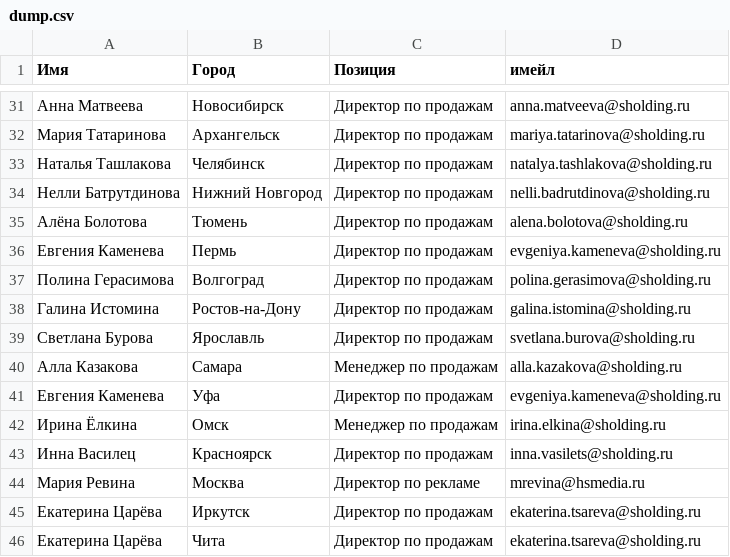
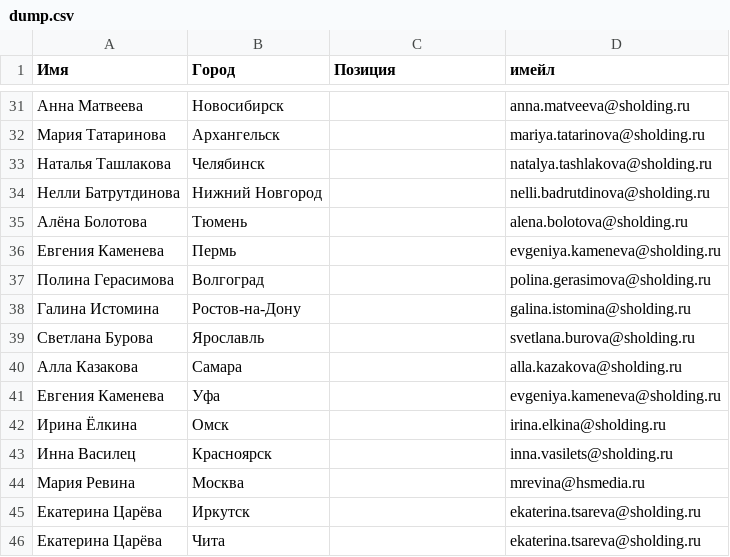
Before and after one commit to BOPOH1243/MediakitParser, a CSV file: dump.csv, drawn as a sheet; only a part is shown, gaps mark what is left out; the diff covers the shown part only.

```diff
--- a/dump.csv
+++ b/dump.csv
@@ -31,16 +31,16 @@
-Анна Матвеева ,Новосибирск ,Директор по продажам,anna.matveeva@sholding.ru
-Мария Татаринова ,Архангельск ,Директор по продажам,mariya.tatarinova@sholding.ru
-Наталья Ташлакова ,Челябинск ,Директор по продажам,natalya.tashlakova@sholding.ru
-Нелли Батрутдинова ,Нижний Новгород ,Директор по продажам,nelli.badrutdinova@sholding.ru
-Алёна Болотова ,Тюмень ,Директор по продажам,alena.bolotova@sholding.ru
-Евгения Каменева ,Пермь ,Директор по продажам,evgeniya.kameneva@sholding.ru
-Полина Герасимова ,Волгоград ,Директор по продажам,polina.gerasimova@sholding.ru
- Галина Истомина ,Ростов-на-Дону ,Директор по продажам,galina.istomina@sholding.ru
-Светлана Бурова ,Ярославль ,Директор по продажам,svetlana.burova@sholding.ru
-Алла Казакова ,Самара ,Менеджер по продажам,alla.kazakova@sholding.ru
-Евгения Каменева ,Уфа ,Директор по продажам,evgeniya.kameneva@sholding.ru
-Ирина Ёлкина ,Омск ,Менеджер по продажам,irina.elkina@sholding.ru
-Инна Василец ,Красноярск ,Директор по продажам,inna.vasilets@sholding.ru
-Мария Ревина ,Москва ,Директор по рекламе,mrevina@hsmedia.ru
-Екатерина Царёва ,Иркутск ,Директор по продажам,ekaterina.tsareva@sholding.ru
-Екатерина Царёва ,Чита ,Директор по продажам,ekaterina.tsareva@sholding.ru
+Анна Матвеева ,Новосибирск ,,anna.matveeva@sholding.ru
+Мария Татаринова ,Архангельск ,,mariya.tatarinova@sholding.ru
+Наталья Ташлакова ,Челябинск ,,natalya.tashlakova@sholding.ru
+Нелли Батрутдинова ,Нижний Новгород ,,nelli.badrutdinova@sholding.ru
+Алёна Болотова ,Тюмень ,,alena.bolotova@sholding.ru
+Евгения Каменева ,Пермь ,,evgeniya.kameneva@sholding.ru
+Полина Герасимова ,Волгоград ,,polina.gerasimova@sholding.ru
+ Галина Истомина ,Ростов-на-Дону ,,galina.istomina@sholding.ru
+Светлана Бурова ,Ярославль ,,svetlana.burova@sholding.ru
+Алла Казакова ,Самара ,,alla.kazakova@sholding.ru
+Евгения Каменева ,Уфа ,,evgeniya.kameneva@sholding.ru
+Ирина Ёлкина ,Омск ,,irina.elkina@sholding.ru
+Инна Василец ,Красноярск ,,inna.vasilets@sholding.ru
+Мария Ревина ,Москва ,,mrevina@hsmedia.ru
+Екатерина Царёва ,Иркутск ,,ekaterina.tsareva@sholding.ru
+Екатерина Царёва ,Чита ,,ekaterina.tsareva@sholding.ru
```
Also changed, not shown: 26 edited cells elsewhere in this file, 1 other file.
